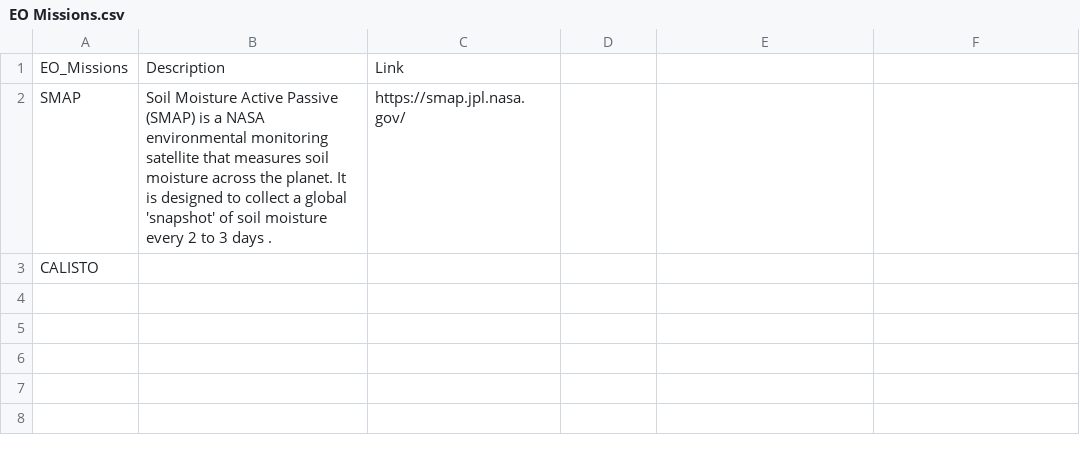
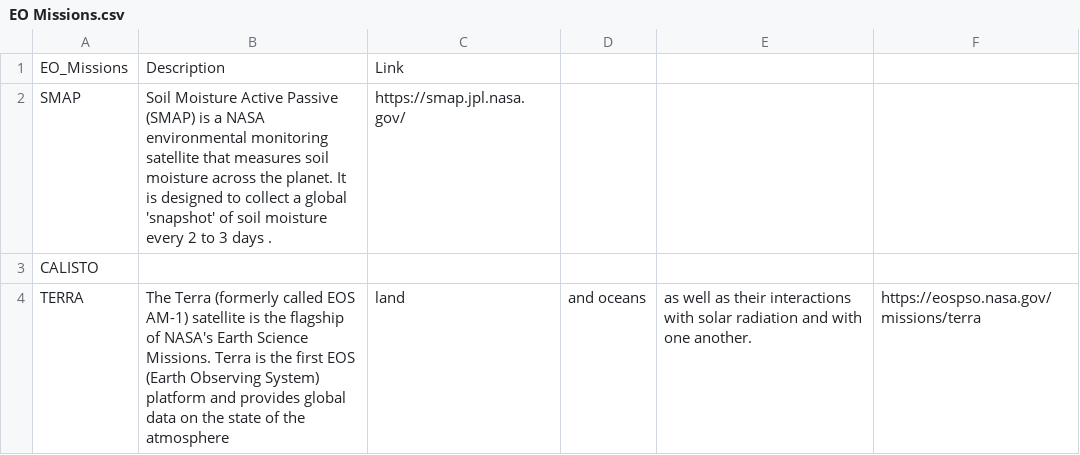
Before and after one commit to okoko-cs/4dhydro-open-science-catalog-metadata, a CSV file: csv/EO Missions.csv, drawn as a sheet; the diff names each change by its address in the sheet, - before the commit and + after, or states it on an @@ line.

Commit message:
Added TERRA mission and MODIS-TERRA ET product

```diff
--- a/csv/EO Missions.csv
+++ b/csv/EO Missions.csv
+row 4: TERRA | The Terra (formerly called EOS AM-1) satellite is the flagship of NASA's Earth Science Missions. Terra is the first EOS (Earth Observing System) platform and provides global data on the state of the atmosphere | land | and oceans | as well as their interactions with solar radiation and with one another. | https://eospso.nasa.gov/missions/terra
```
Also changed, not shown: 1 other file.
